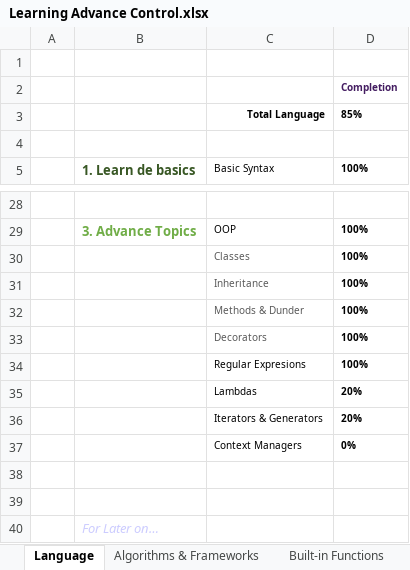
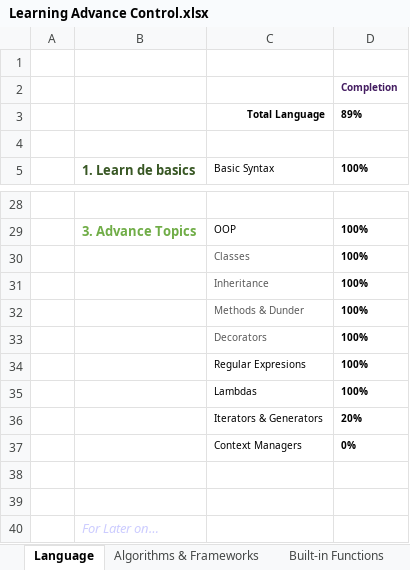
Before and after one commit to GRuizV/LearningRepo, an Excel workbook: Learning Advance Control.xlsx, sheet Language, drawn as a sheet; only a part is shown, gaps mark what is left out; values as stored, in another font and other column widths than the file's, no borders; conditional formats not drawn; the diff names each change by its address in the sheet, - before the commit and + after, or states it on an @@ line.

Commit message:
LAC Updated

```diff
--- a/Learning Advance Control.xlsx (sheet Language)
+++ b/Learning Advance Control.xlsx (sheet Language)
-D3: 85%
+D3: 89%
-D35: 20%
+D35: 100%
```
